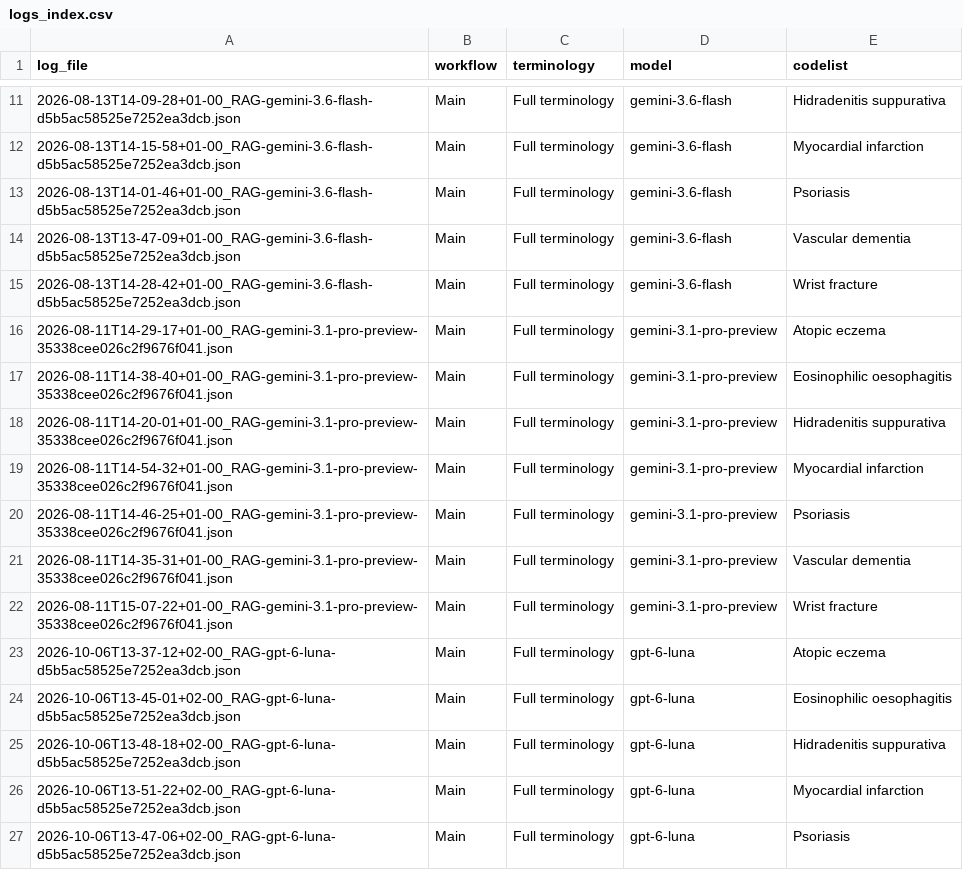
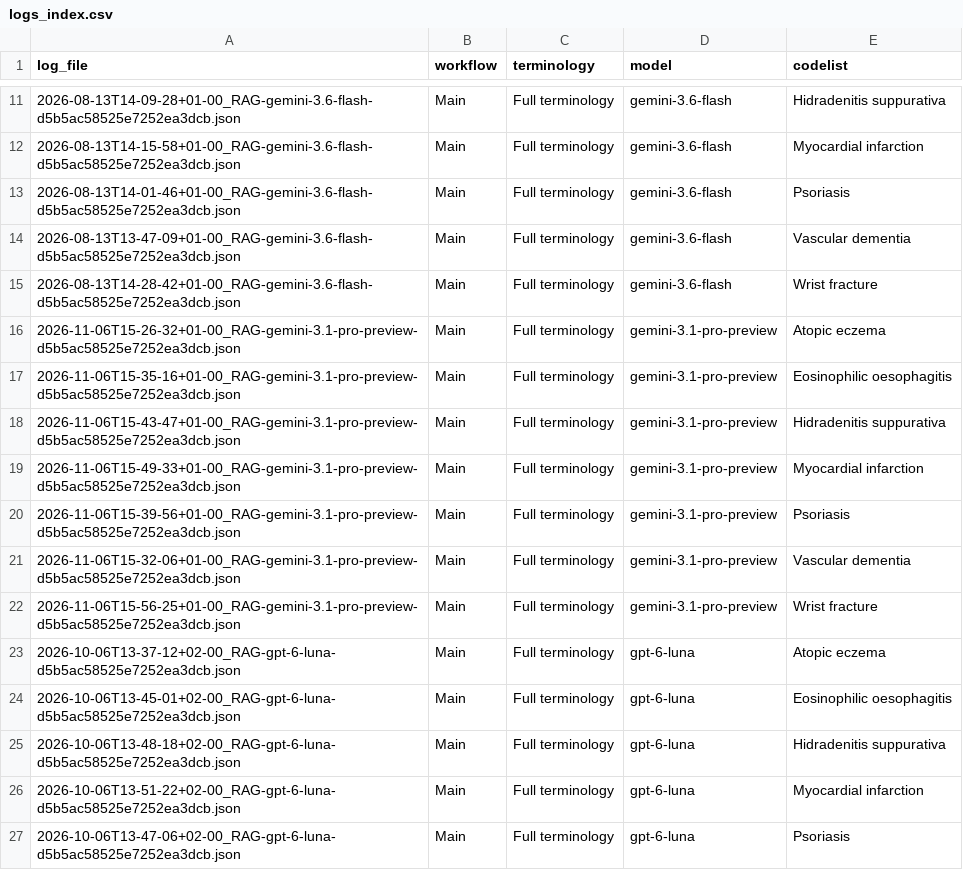
Before and after one commit to julianmatthewman/llmcodelists_public, a CSV file: docs/logs_index.csv, drawn as a sheet; only a part is shown, gaps mark what is left out.

```diff
--- a/docs/logs_index.csv
+++ b/docs/logs_index.csv
@@ -15,9 +15,9 @@ log_file,workflow,terminology,model,codelist
 2026-08-13T14-28-42+01-00_RAG-gemini-3.6-flash-d5b5ac58525e7252ea3dcb.json,Main,Full terminology,gemini-3.6-flash,Wrist fracture
-2026-08-11T14-29-17+01-00_RAG-gemini-3.1-pro-preview-35338cee026c2f9676f041.json,Main,Full terminology,gemini-3.1-pro-preview,Atopic eczema
-2026-08-11T14-38-40+01-00_RAG-gemini-3.1-pro-preview-35338cee026c2f9676f041.json,Main,Full terminology,gemini-3.1-pro-preview,Eosinophilic oesophagitis
-2026-08-11T14-20-01+01-00_RAG-gemini-3.1-pro-preview-35338cee026c2f9676f041.json,Main,Full terminology,gemini-3.1-pro-preview,Hidradenitis suppurativa
-2026-08-11T14-54-32+01-00_RAG-gemini-3.1-pro-preview-35338cee026c2f9676f041.json,Main,Full terminology,gemini-3.1-pro-preview,Myocardial infarction
-2026-08-11T14-46-25+01-00_RAG-gemini-3.1-pro-preview-35338cee026c2f9676f041.json,Main,Full terminology,gemini-3.1-pro-preview,Psoriasis
-2026-08-11T14-35-31+01-00_RAG-gemini-3.1-pro-preview-35338cee026c2f9676f041.json,Main,Full terminology,gemini-3.1-pro-preview,Vascular dementia
-2026-08-11T15-07-22+01-00_RAG-gemini-3.1-pro-preview-35338cee026c2f9676f041.json,Main,Full terminology,gemini-3.1-pro-preview,Wrist fracture
+2026-11-06T15-26-32+01-00_RAG-gemini-3.1-pro-preview-d5b5ac58525e7252ea3dcb.json,Main,Full terminology,gemini-3.1-pro-preview,Atopic eczema
+2026-11-06T15-35-16+01-00_RAG-gemini-3.1-pro-preview-d5b5ac58525e7252ea3dcb.json,Main,Full terminology,gemini-3.1-pro-preview,Eosinophilic oesophagitis
+2026-11-06T15-43-47+01-00_RAG-gemini-3.1-pro-preview-d5b5ac58525e7252ea3dcb.json,Main,Full terminology,gemini-3.1-pro-preview,Hidradenitis suppurativa
+2026-11-06T15-49-33+01-00_RAG-gemini-3.1-pro-preview-d5b5ac58525e7252ea3dcb.json,Main,Full terminology,gemini-3.1-pro-preview,Myocardial infarction
+2026-11-06T15-39-56+01-00_RAG-gemini-3.1-pro-preview-d5b5ac58525e7252ea3dcb.json,Main,Full terminology,gemini-3.1-pro-preview,Psoriasis
+2026-11-06T15-32-06+01-00_RAG-gemini-3.1-pro-preview-d5b5ac58525e7252ea3dcb.json,Main,Full terminology,gemini-3.1-pro-preview,Vascular dementia
+2026-11-06T15-56-25+01-00_RAG-gemini-3.1-pro-preview-d5b5ac58525e7252ea3dcb.json,Main,Full terminology,gemini-3.1-pro-preview,Wrist fracture
 2026-10-06T13-37-12+02-00_RAG-gpt-6-luna-d5b5ac58525e7252ea3dcb.json,Main,Full terminology,gpt-6-luna,Atopic eczema
```
Also changed, not shown: 15 other files.
